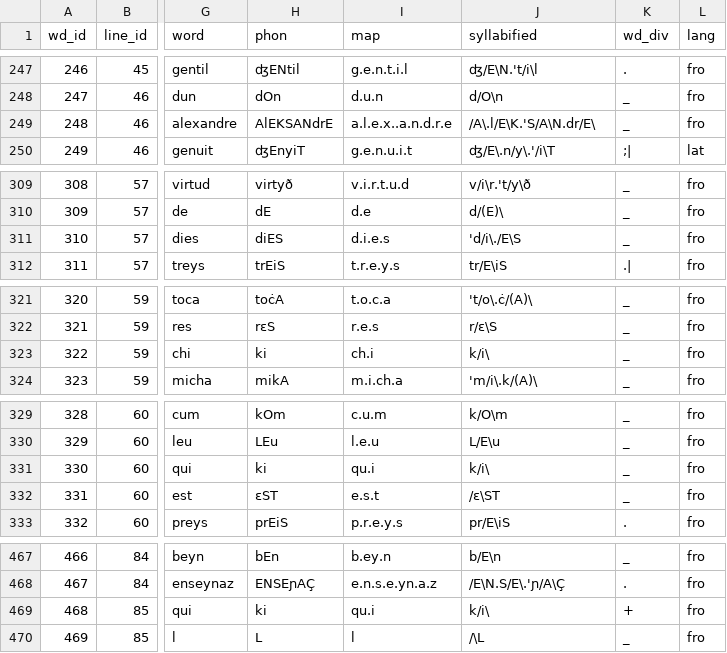
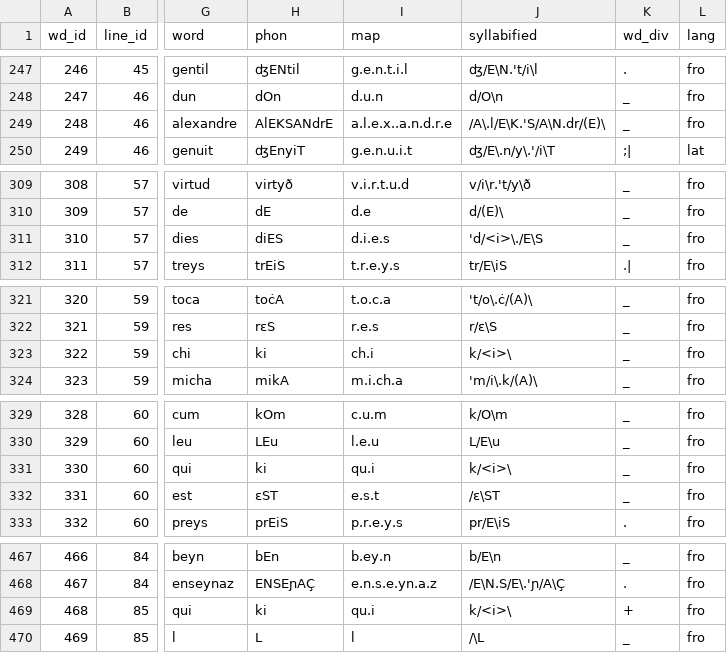
Before and after one commit to rainsfordtm/ogr, a CSV file: src/csv/textcsv/AlexAlb_text.csv, drawn as a sheet; only a part is shown, gaps mark what is left out; the diff covers the shown part only; the diff names each change by its address in the sheet, - before the commit and + after, or states it on an @@ line.

```diff
--- a/src/csv/textcsv/AlexAlb_text.csv
+++ b/src/csv/textcsv/AlexAlb_text.csv
-J249 (syllabified): /A\.l/E\K.'S/A\N.dr/E\
+J249 (syllabified): /A\.l/E\K.'S/A\N.dr/(E)\
-J311 (syllabified): 'd/i\./E\S
+J311 (syllabified): 'd/<i>\./E\S
-J323 (syllabified): k/i\
+J323 (syllabified): k/<i>\
-J331 (syllabified): k/i\
+J331 (syllabified): k/<i>\
-J469 (syllabified): k/i\
+J469 (syllabified): k/<i>\
```
Also changed, not shown: 18 edited cells elsewhere in this file, 1 other file.
